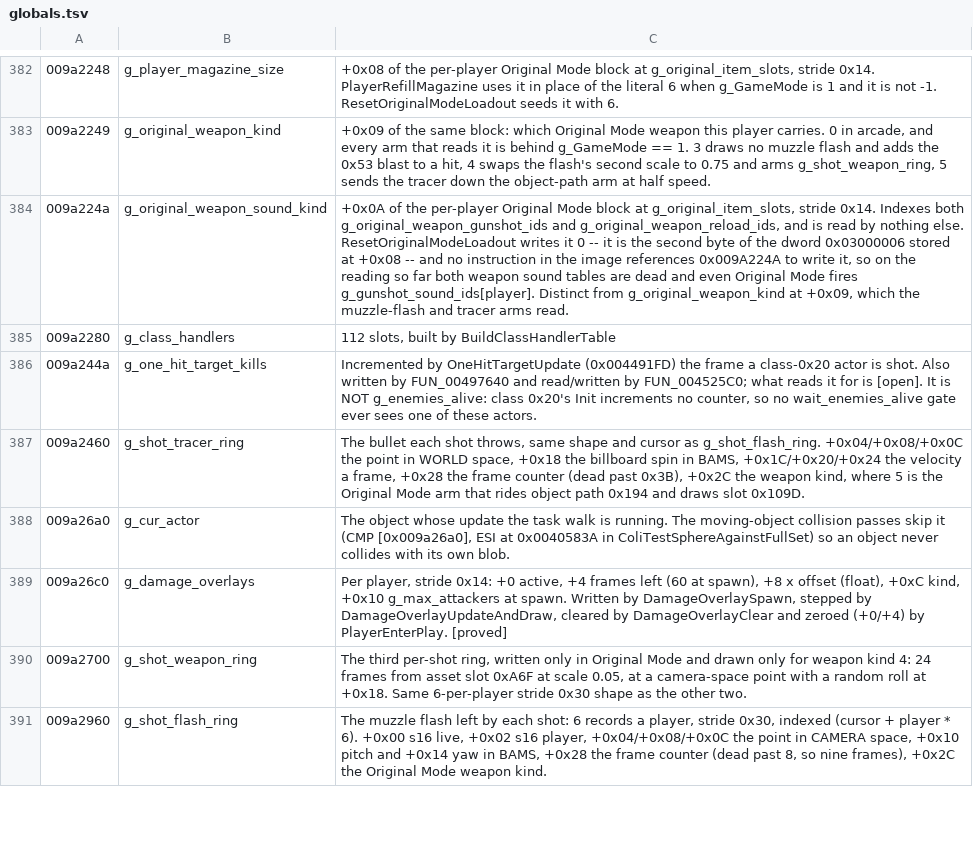
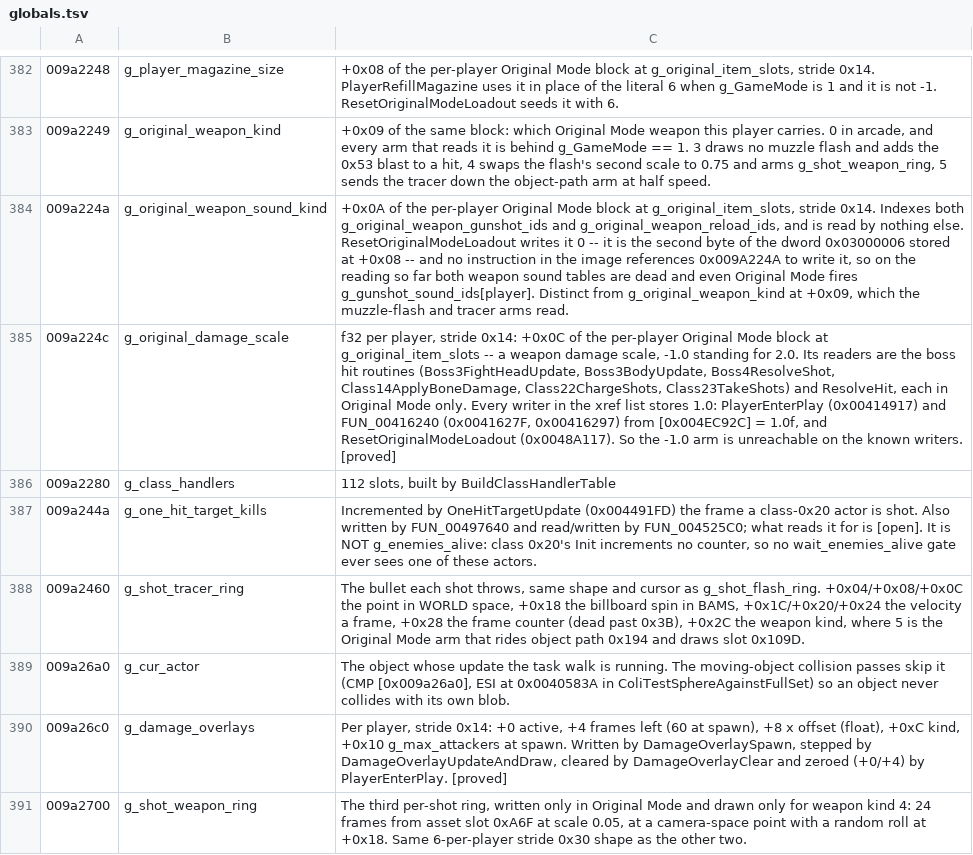
Before and after one commit to saul/hotd2-decomp, a TSV file: ghidra/annotations/globals.tsv, drawn as a sheet; only a part is shown, gaps mark what is left out; the shorter side is filled out with more unchanged rows; the diff names each change by its address in the sheet, - before the commit and + after, or states it on an @@ line.

```diff
--- a/ghidra/annotations/globals.tsv
+++ b/ghidra/annotations/globals.tsv
+row 385: 009a224c | g_original_damage_scale | f32 per player, stride 0x14: +0x0C of the per-player Original Mode block at g_original_item_slots -- a weapon damage scale, -1.0 standing for 2.0. Its readers are the boss hit routines (Boss3FightHeadUpdate, Boss3BodyUpdate, Boss4ResolveShot, Class14ApplyBoneDamage, Class22ChargeShots, Class23TakeShots) and ResolveHit, each in Original Mode only. Every writer in the xref list stores 1.0: PlayerEnterPlay (0x00414917) and FUN_00416240 (0x0041627F, 0x00416297) from [0x004EC92C] = 1.0f, and ResetOriginalModeLoadout (0x0048A117). So the -1.0 arm is unreachable on the known writers. [proved]
```
Also changed, not shown: 6 other files.
